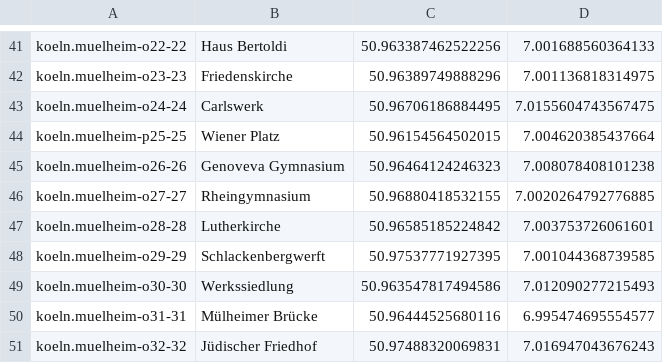
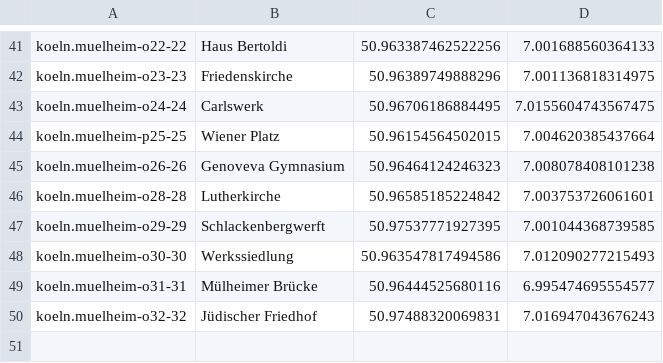
Before and after one commit to weberius/kulturpfadservice, a CSV file: src/main/resources/koeln-muelheim.csv, drawn as a sheet; only a part is shown, gaps mark what is left out; the diff names each change by its address in the sheet, - before the commit and + after, or states it on an @@ line.

```diff
--- a/src/main/resources/koeln-muelheim.csv
+++ b/src/main/resources/koeln-muelheim.csv
-row 46: koeln.muelheim-o27-27 | Rheingymnasium | 50.96880418532155 | 7.0020264792776885
```
Also changed, not shown: 3 other files.
